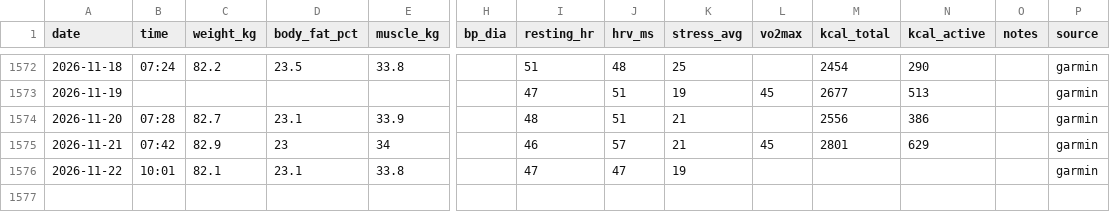
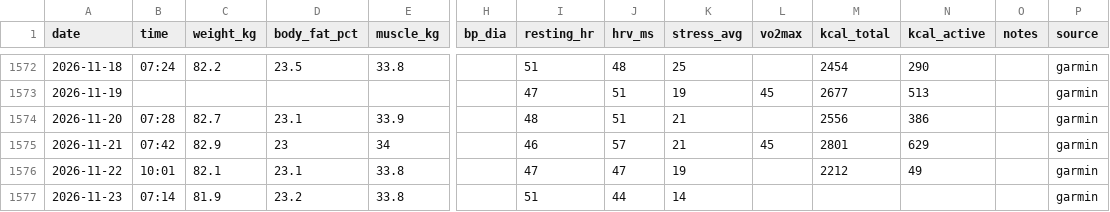
Before and after one commit to podniesm/health, a CSV file: data/body/measurements.csv, drawn as a sheet; only a part is shown, gaps mark what is left out; rows hold the shown columns only; the diff names each change by its address in the sheet, - before the commit and + after, or states it on an @@ line.

```diff
--- a/data/body/measurements.csv
+++ b/data/body/measurements.csv
-M1576 (kcal_total): (empty)
+M1576 (kcal_total): 2212
-N1576 (kcal_active): (empty)
+N1576 (kcal_active): 49
+row 1577: 2026-11-23 | 07:14 | 81.9 | 23.2 | 33.8 |  | 51 | 44 | 14 |  |  |  |  | garmin
```
Also changed, not shown: data/body/sleep.csv.
